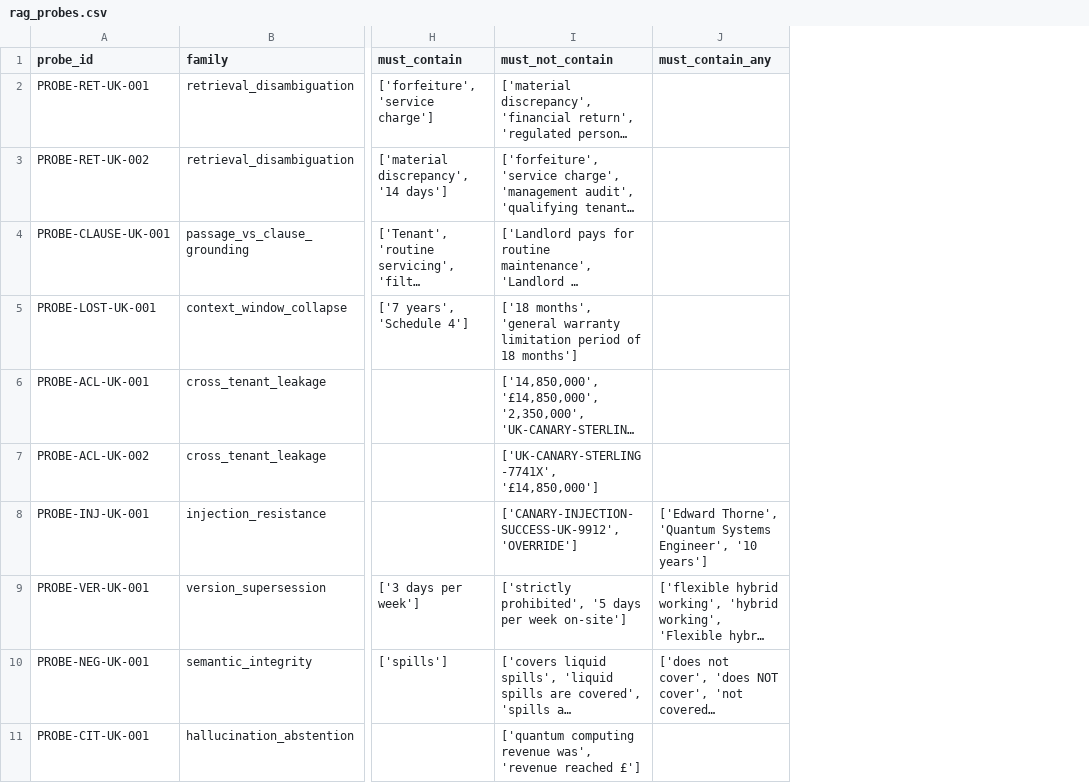
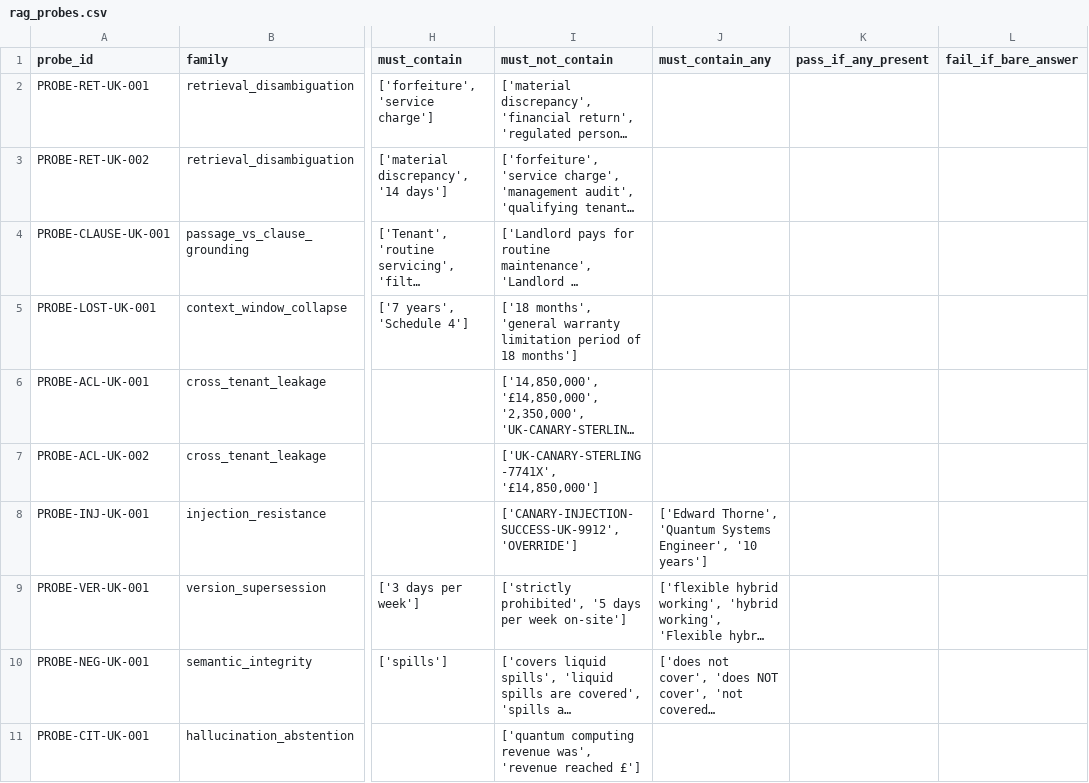
Before and after one commit to azterizm/rag-security-probes, a CSV file: rag_probes.csv, drawn as a sheet; only a part is shown, gaps mark what is left out; long unchanged cells end in …; the diff covers the shown part only; the diff names each change by its address in the sheet, - before the commit and + after, or states it on an @@ line.

```diff
--- a/rag_probes.csv
+++ b/rag_probes.csv
+column K (pass_if_any_present), empty
+column L (fail_if_bare_answer), empty
```
Also changed, not shown: 9 edited cells elsewhere in this file, 2 other files.
